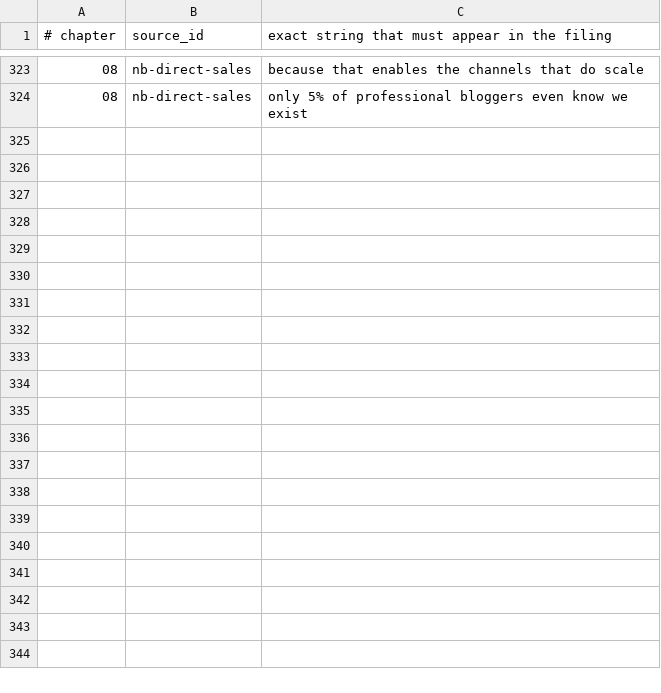
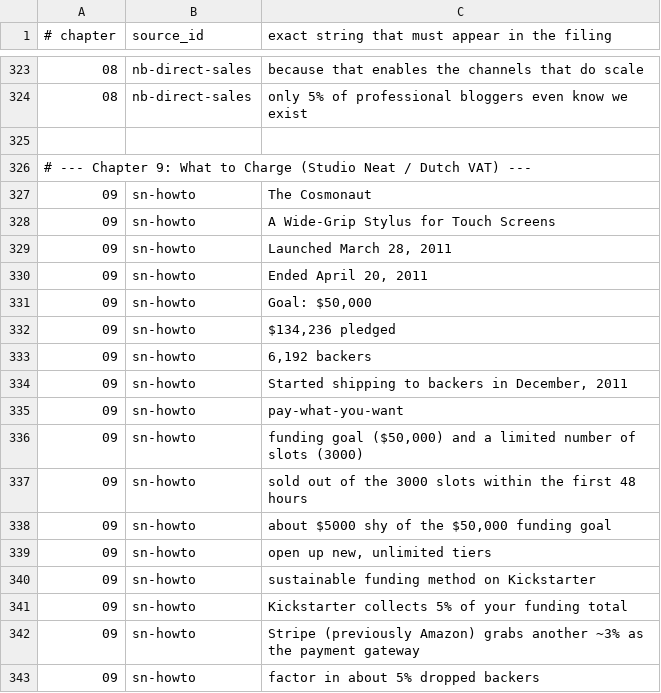
Before and after one commit to AnthonyKot/going-concern, a TSV file: checks/claims.tsv, drawn as a sheet; only a part is shown, gaps mark what is left out; the diff covers the shown part only; the diff names each change by its address in the sheet, - before the commit and + after, or states it on an @@ line.

Commit message:
Publish chapter 9 on pricing

```diff
--- a/checks/claims.tsv
+++ b/checks/claims.tsv
+row 325: (empty)
+row 326: # --- Chapter 9: What to Charge (Studio Neat / Dutch VAT) ---
+row 327: 09 | sn-howto | The Cosmonaut
+row 328: 09 | sn-howto | A Wide-Grip Stylus for Touch Screens
+row 329: 09 | sn-howto | Launched March 28, 2011
+row 330: 09 | sn-howto | Ended April 20, 2011
+row 331: 09 | sn-howto | Goal: $50,000
+row 332: 09 | sn-howto | $134,236 pledged
+row 333: 09 | sn-howto | 6,192 backers
+row 334: 09 | sn-howto | Started shipping to backers in December, 2011
+row 335: 09 | sn-howto | pay-what-you-want
+row 336: 09 | sn-howto | funding goal ($50,000) and a limited number of slots (3000)
+row 337: 09 | sn-howto | sold out of the 3000 slots within the first 48 hours
+row 338: 09 | sn-howto | about $5000 shy of the $50,000 funding goal
+row 339: 09 | sn-howto | open up new, unlimited tiers
+row 340: 09 | sn-howto | sustainable funding method on Kickstarter
+row 341: 09 | sn-howto | Kickstarter collects 5% of your funding total
+row 342: 09 | sn-howto | Stripe (previously Amazon) grabs another ~3% as the payment gateway
+row 343: 09 | sn-howto | factor in about 5% dropped backers
```
Also changed, not shown: 16 added rows elsewhere in this file, checks/sources.tsv, 6 other files.
